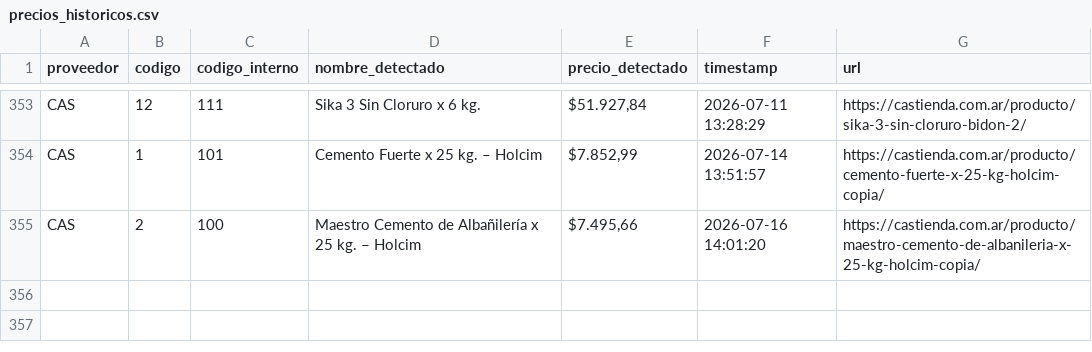
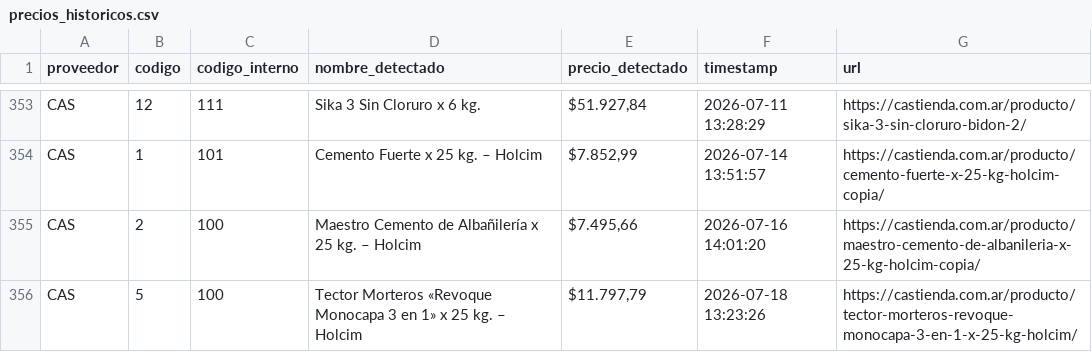
Before and after one commit to valentnluc/price_scrapper, a CSV file: precios_historicos.csv, drawn as a sheet; only a part is shown, gaps mark what is left out.

```diff
--- a/precios_historicos.csv
+++ b/precios_historicos.csv
@@ -355 +355,2 @@ CAS,1,101,Cemento Fuerte x 25 kg. – Holcim,"$7.852,99",2026-07-14 13:51:57,htt
 CAS,2,100,Maestro Cemento de Albañilería x 25 kg. – Holcim,"$7.495,66",2026-07-16 14:01:20,https://castienda.com.ar/producto/maestro-cemento-de-albanileria-x-25-kg-holcim-copia/
+CAS,5,100,Tector Morteros «Revoque Monocapa 3 en 1» x 25 kg. – Holcim,"$11.797,79",2026-07-18 13:23:26,https://castienda.com.ar/producto/tector-morteros-revoque-monocapa-3-en-1-x-25-kg-holcim/
```
Also changed, not shown: errores.csv, url_status.csv, 1 other file.
